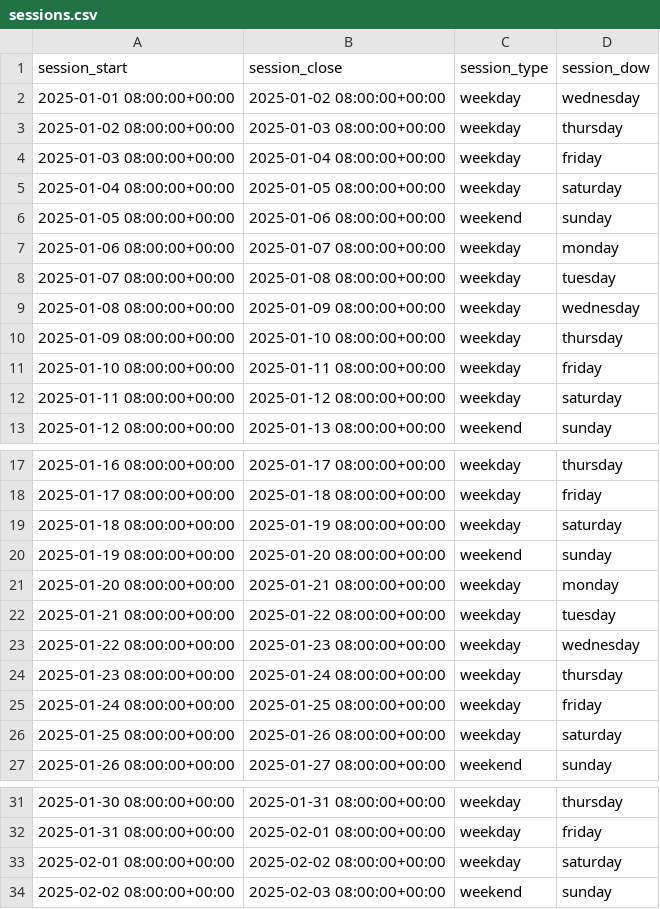
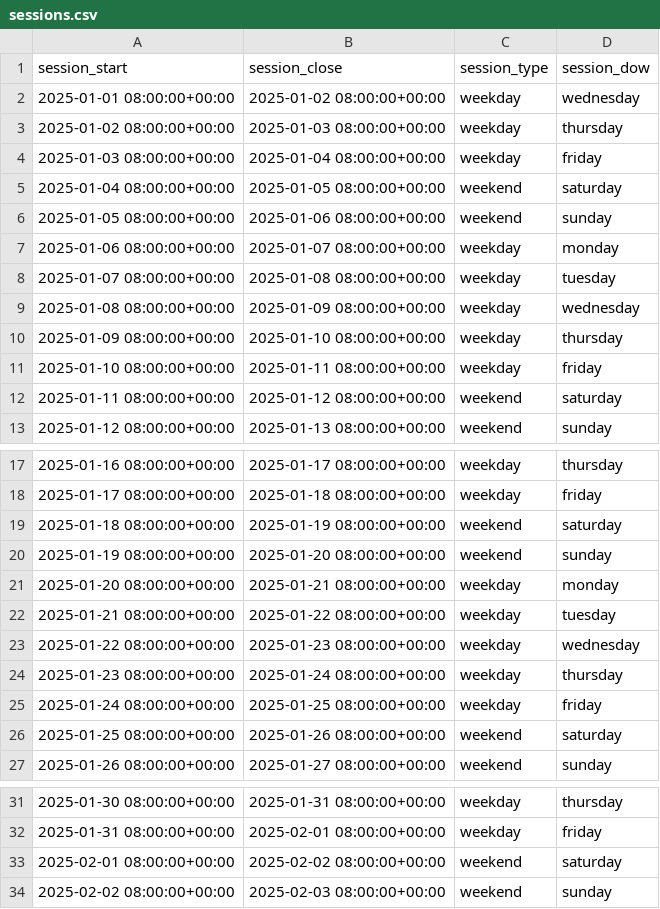
Before and after one commit to Harik-S/oaf-hilary-2026, a CSV file: data/sessions.csv, drawn as a sheet; only a part is shown, gaps mark what is left out; the diff covers the shown part only.

```diff
--- a/data/sessions.csv
+++ b/data/sessions.csv
@@ -4,3 +4,3 @@ session_start,session_close,session_type,session_dow
 2025-01-03 08:00:00+00:00,2025-01-04 08:00:00+00:00,weekday,friday
-2025-01-04 08:00:00+00:00,2025-01-05 08:00:00+00:00,weekday,saturday
+2025-01-04 08:00:00+00:00,2025-01-05 08:00:00+00:00,weekend,saturday
 2025-01-05 08:00:00+00:00,2025-01-06 08:00:00+00:00,weekend,sunday
@@ -11,3 +11,3 @@ session_start,session_close,session_type,session_dow
 2025-01-10 08:00:00+00:00,2025-01-11 08:00:00+00:00,weekday,friday
-2025-01-11 08:00:00+00:00,2025-01-12 08:00:00+00:00,weekday,saturday
+2025-01-11 08:00:00+00:00,2025-01-12 08:00:00+00:00,weekend,saturday
 2025-01-12 08:00:00+00:00,2025-01-13 08:00:00+00:00,weekend,sunday
@@ -18,3 +18,3 @@ session_start,session_close,session_type,session_dow
 2025-01-17 08:00:00+00:00,2025-01-18 08:00:00+00:00,weekday,friday
-2025-01-18 08:00:00+00:00,2025-01-19 08:00:00+00:00,weekday,saturday
+2025-01-18 08:00:00+00:00,2025-01-19 08:00:00+00:00,weekend,saturday
 2025-01-19 08:00:00+00:00,2025-01-20 08:00:00+00:00,weekend,sunday
@@ -25,3 +25,3 @@ session_start,session_close,session_type,session_dow
 2025-01-24 08:00:00+00:00,2025-01-25 08:00:00+00:00,weekday,friday
-2025-01-25 08:00:00+00:00,2025-01-26 08:00:00+00:00,weekday,saturday
+2025-01-25 08:00:00+00:00,2025-01-26 08:00:00+00:00,weekend,saturday
 2025-01-26 08:00:00+00:00,2025-01-27 08:00:00+00:00,weekend,sunday
@@ -32,3 +32,3 @@ session_start,session_close,session_type,session_dow
 2025-01-31 08:00:00+00:00,2025-02-01 08:00:00+00:00,weekday,friday
-2025-02-01 08:00:00+00:00,2025-02-02 08:00:00+00:00,weekday,saturday
+2025-02-01 08:00:00+00:00,2025-02-02 08:00:00+00:00,weekend,saturday
 2025-02-02 08:00:00+00:00,2025-02-03 08:00:00+00:00,weekend,sunday
```
Also changed, not shown: 47 edited cells elsewhere in this file, 3 other files.
